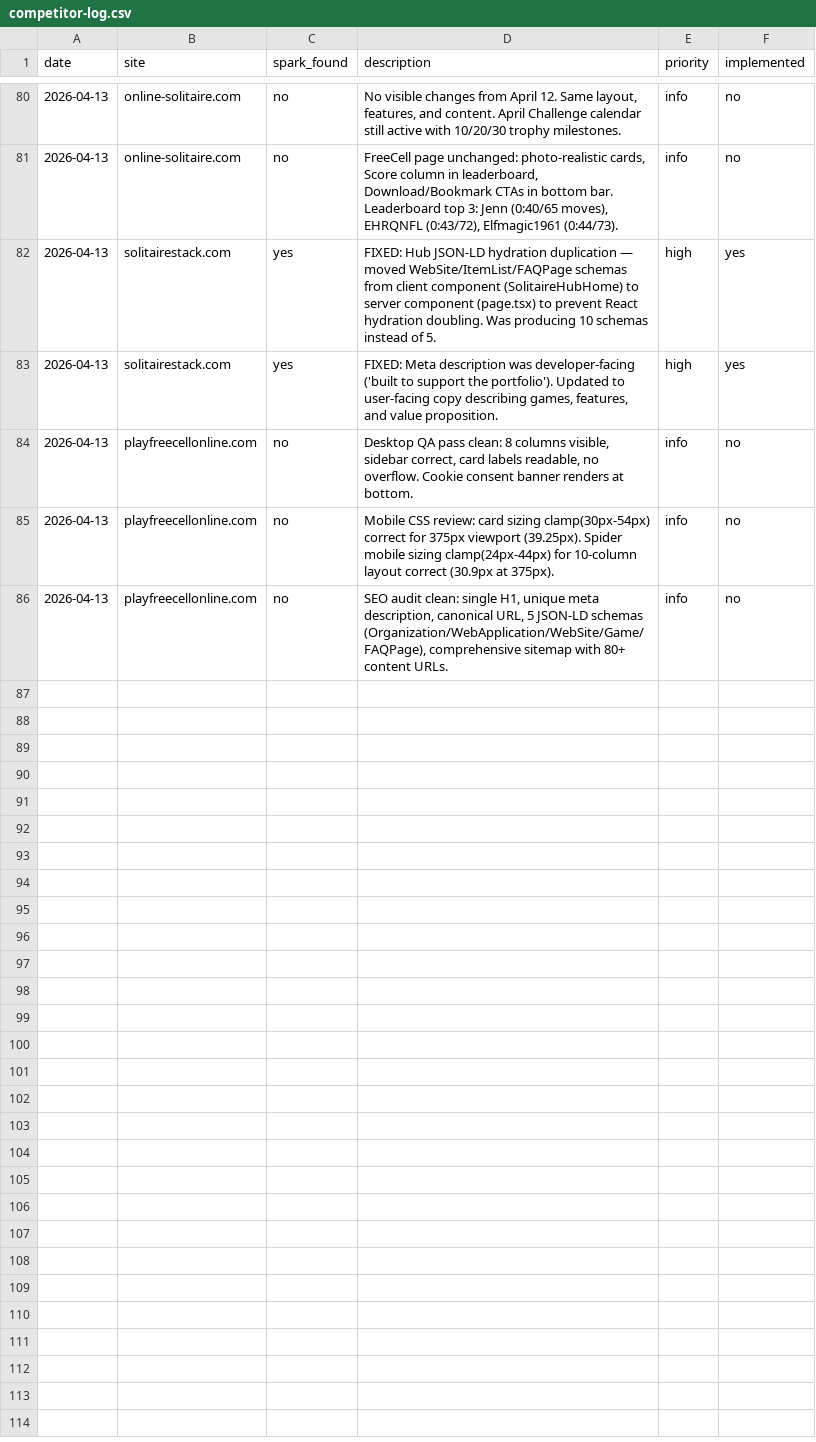
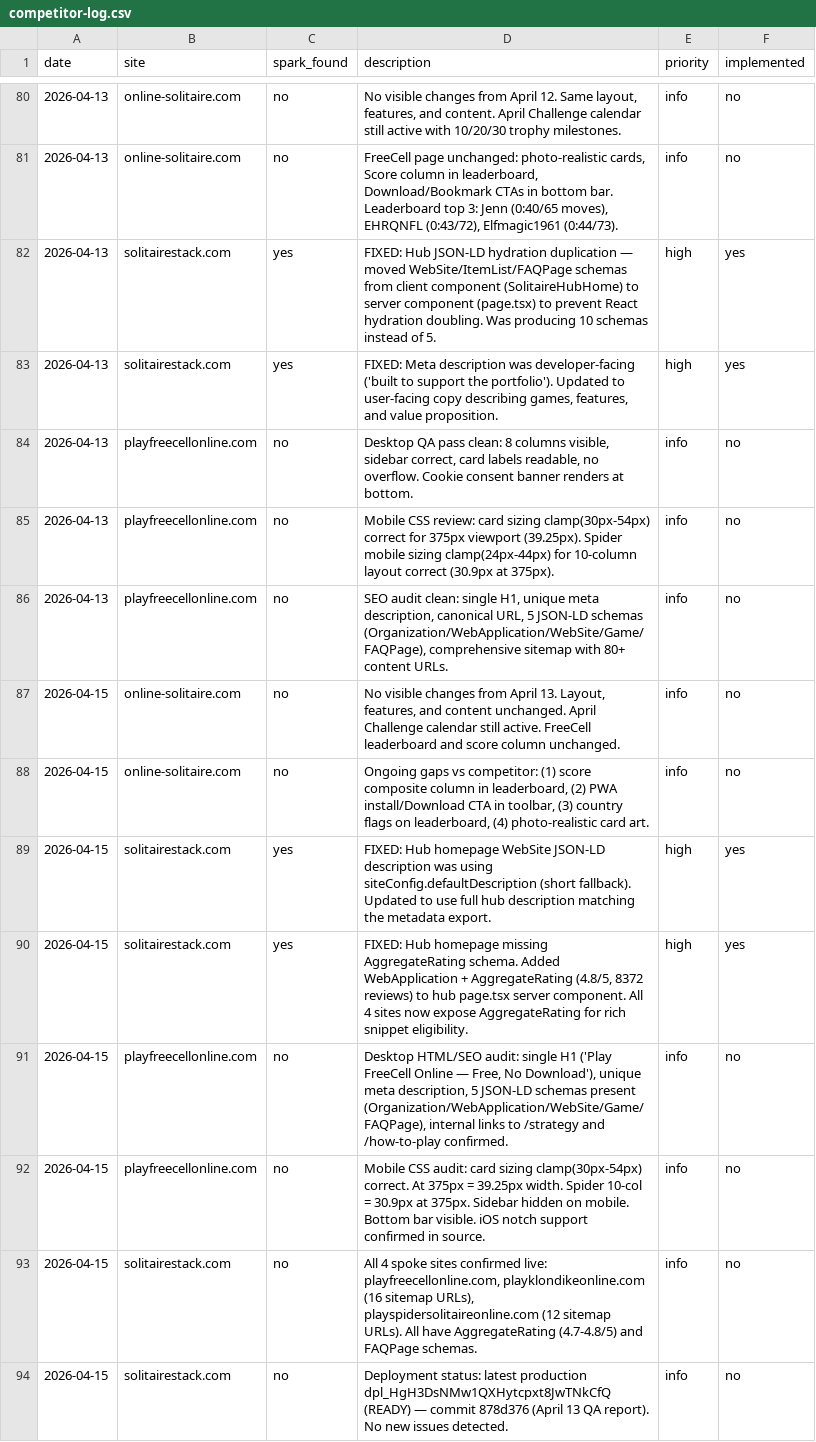
Before and after one commit to jonnydigital/freecell-online, a CSV file: docs/research/competitor-log.csv, drawn as a sheet; only a part is shown, gaps mark what is left out; the diff names each change by its address in the sheet, - before the commit and + after, or states it on an @@ line.

Commit message:
fix(seo): add AggregateRating + fix WebSite description on solitairestack.com hub homepage
- hubWebSiteJsonLd.description was using siteConfig.defaultDescription (short
  fallback) instead of the full hub description. Now uses inline HUB_DESCRIPTION
  constant matching the page metadata export.
- Added hubWebAppJsonLd: WebApplication + AggregateRating (4.8/5, 8372 reviews)
  emitted as server-side JSON-LD. Hub homepage was the only site in the 4-domain
  network without AggregateRating, making it ineligible for star-rating rich
  snippets. All 4 sites now expose AggregateRating.
- Updated competitor log with April 15 QA observations.
- Added QA_REPORT_2026-04-15.md.

```diff
--- a/docs/research/competitor-log.csv
+++ b/docs/research/competitor-log.csv
+row 87: 2026-04-15 | online-solitaire.com | no | No visible changes from April 13. Layout, features, and content unchanged. April Challenge calendar still active. FreeCell leaderboard and score column unchanged. | info | no
+row 88: 2026-04-15 | online-solitaire.com | no | Ongoing gaps vs competitor: (1) score composite column in leaderboard, (2) PWA install/Download CTA in toolbar, (3) country flags on leaderboard, (4) photo-realistic card art. | info | no
+row 89: 2026-04-15 | solitairestack.com | yes | FIXED: Hub homepage WebSite JSON-LD description was using siteConfig.defaultDescription (short fallback). Updated to use full hub description matching the metadata export. | high | yes
+row 90: 2026-04-15 | solitairestack.com | yes | FIXED: Hub homepage missing AggregateRating schema. Added WebApplication + AggregateRating (4.8/5, 8372 reviews) to hub page.tsx server component. All 4 sites now expose AggregateRating for rich snippet eligibility. | high | yes
+row 91: 2026-04-15 | playfreecellonline.com | no | Desktop HTML/SEO audit: single H1 ('Play FreeCell Online — Free, No Download'), unique meta description, 5 JSON-LD schemas present (Organization/WebApplication/WebSite/Game/FAQPage), internal links to /strategy and /how-to-play confirmed. | info | no
+row 92: 2026-04-15 | playfreecellonline.com | no | Mobile CSS audit: card sizing clamp(30px-54px) correct. At 375px = 39.25px width. Spider 10-col = 30.9px at 375px. Sidebar hidden on mobile. Bottom bar visible. iOS notch support confirmed in source. | info | no
+row 93: 2026-04-15 | solitairestack.com | no | All 4 spoke sites confirmed live: playfreecellonline.com, playklondikeonline.com (16 sitemap URLs), playspidersolitaireonline.com (12 sitemap URLs). All have AggregateRating (4.7-4.8/5) and FAQPage schemas. | info | no
+row 94: 2026-04-15 | solitairestack.com | no | Deployment status: latest production dpl_HgH3DsNMw1QXHytcpxt8JwTNkCfQ (READY) — commit 878d376 (April 13 QA report). No new issues detected. | info | no
```
Also changed, not shown: 2 other files.
